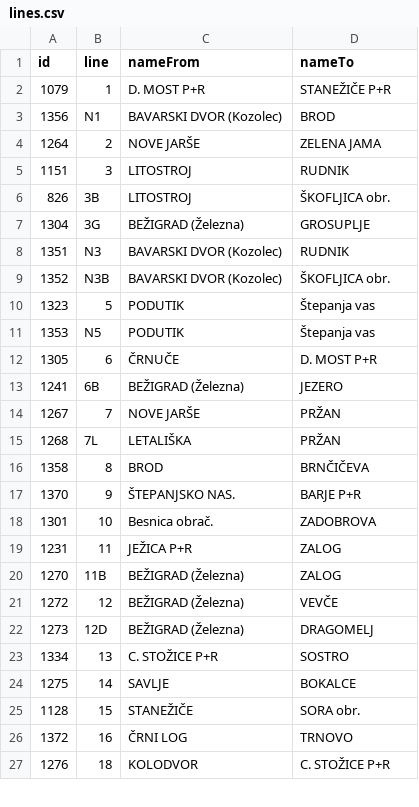
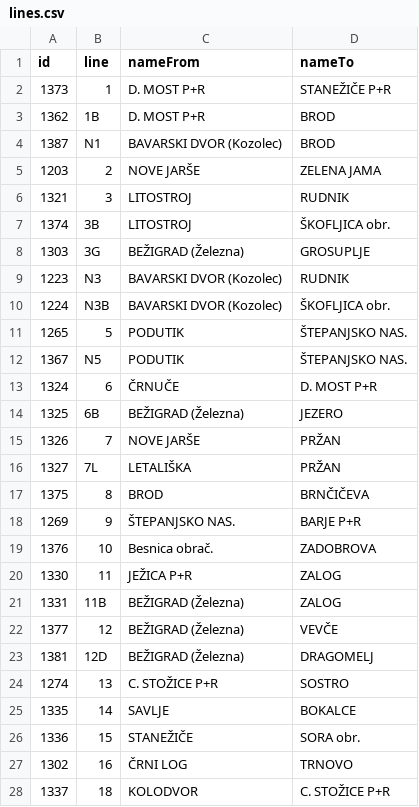
Before and after one commit to openstreetmap-si/bus-routes-osm-lpp, a CSV file: data/lpp/lines.csv, drawn as a sheet; only a part is shown; the diff covers the shown part only.

```diff
--- a/data/lpp/lines.csv
+++ b/data/lpp/lines.csv
@@ -1,27 +1,28 @@
 id,line,nameFrom,nameTo
-1079,1,D. MOST P+R,STANEŽIČE P+R
-1356,N1,BAVARSKI DVOR (Kozolec),BROD
-1264,2,NOVE JARŠE,ZELENA JAMA
-1151,3,LITOSTROJ,RUDNIK
-826,3B,LITOSTROJ,ŠKOFLJICA obr.
-1304,3G,BEŽIGRAD (Železna),GROSUPLJE
-1351,N3,BAVARSKI DVOR (Kozolec),RUDNIK
-1352,N3B,BAVARSKI DVOR (Kozolec),ŠKOFLJICA obr.
-1323,5,PODUTIK,Štepanja vas
-1353,N5,PODUTIK,Štepanja vas
-1305,6,ČRNUČE,D. MOST P+R
-1241,6B,BEŽIGRAD (Železna),JEZERO
-1267,7,NOVE JARŠE,PRŽAN
-1268,7L,LETALIŠKA,PRŽAN
-1358,8,BROD,BRNČIČEVA
-1370,9,ŠTEPANJSKO NAS.,BARJE P+R
-1301,10,Besnica obrač.,ZADOBROVA
-1231,11,JEŽICA P+R,ZALOG
-1270,11B,BEŽIGRAD (Železna),ZALOG
-1272,12,BEŽIGRAD (Železna),VEVČE
-1273,12D,BEŽIGRAD (Železna),DRAGOMELJ
-1334,13,C. STOŽICE P+R,SOSTRO
-1275,14,SAVLJE,BOKALCE
-1128,15,STANEŽIČE,SORA obr.
-1372,16,ČRNI LOG,TRNOVO
-1276,18,KOLODVOR,C. STOŽICE P+R
+1373,1,D. MOST P+R,STANEŽIČE P+R
+1362,1B,D. MOST P+R,BROD
+1387,N1,BAVARSKI DVOR (Kozolec),BROD
+1203,2,NOVE JARŠE,ZELENA JAMA
+1321,3,LITOSTROJ,RUDNIK
+1374,3B,LITOSTROJ,ŠKOFLJICA obr.
+1303,3G,BEŽIGRAD (Železna),GROSUPLJE
+1223,N3,BAVARSKI DVOR (Kozolec),RUDNIK
+1224,N3B,BAVARSKI DVOR (Kozolec),ŠKOFLJICA obr.
+1265,5,PODUTIK,ŠTEPANJSKO NAS.
+1367,N5,PODUTIK,ŠTEPANJSKO NAS.
+1324,6,ČRNUČE,D. MOST P+R
+1325,6B,BEŽIGRAD (Železna),JEZERO
+1326,7,NOVE JARŠE,PRŽAN
+1327,7L,LETALIŠKA,PRŽAN
+1375,8,BROD,BRNČIČEVA
+1269,9,ŠTEPANJSKO NAS.,BARJE P+R
+1376,10,Besnica obrač.,ZADOBROVA
+1330,11,JEŽICA P+R,ZALOG
+1331,11B,BEŽIGRAD (Železna),ZALOG
+1377,12,BEŽIGRAD (Železna),VEVČE
+1381,12D,BEŽIGRAD (Železna),DRAGOMELJ
+1274,13,C. STOŽICE P+R,SOSTRO
+1335,14,SAVLJE,BOKALCE
+1336,15,STANEŽIČE,SORA obr.
+1302,16,ČRNI LOG,TRNOVO
+1337,18,KOLODVOR,C. STOŽICE P+R
```
Also changed, not shown: 3 added rows and 20 edited cells elsewhere in this file, data/lpp/lines_stops.csv.
